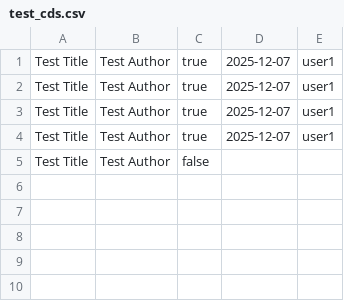
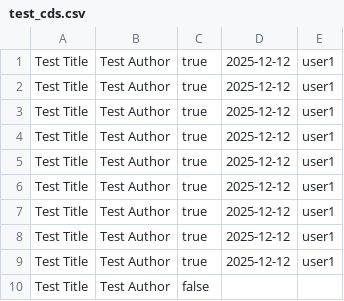
Before and after one commit to HibaShatha/Shatha-Hiba, a CSV file: files/test_cds.csv, drawn as a sheet.

Commit message:
test for coverage

```diff
--- a/files/test_cds.csv
+++ b/files/test_cds.csv
@@ -1,5 +1,10 @@
-Test Title,Test Author,true,2025-12-07,user1
-Test Title,Test Author,true,2025-12-07,user1
-Test Title,Test Author,true,2025-12-07,user1
-Test Title,Test Author,true,2025-12-07,user1
+Test Title,Test Author,true,2025-12-12,user1
+Test Title,Test Author,true,2025-12-12,user1
+Test Title,Test Author,true,2025-12-12,user1
+Test Title,Test Author,true,2025-12-12,user1
+Test Title,Test Author,true,2025-12-12,user1
+Test Title,Test Author,true,2025-12-12,user1
+Test Title,Test Author,true,2025-12-12,user1
+Test Title,Test Author,true,2025-12-12,user1
+Test Title,Test Author,true,2025-12-12,user1
 Test Title,Test Author,false,,
```
Also changed, not shown: 5 other files.
